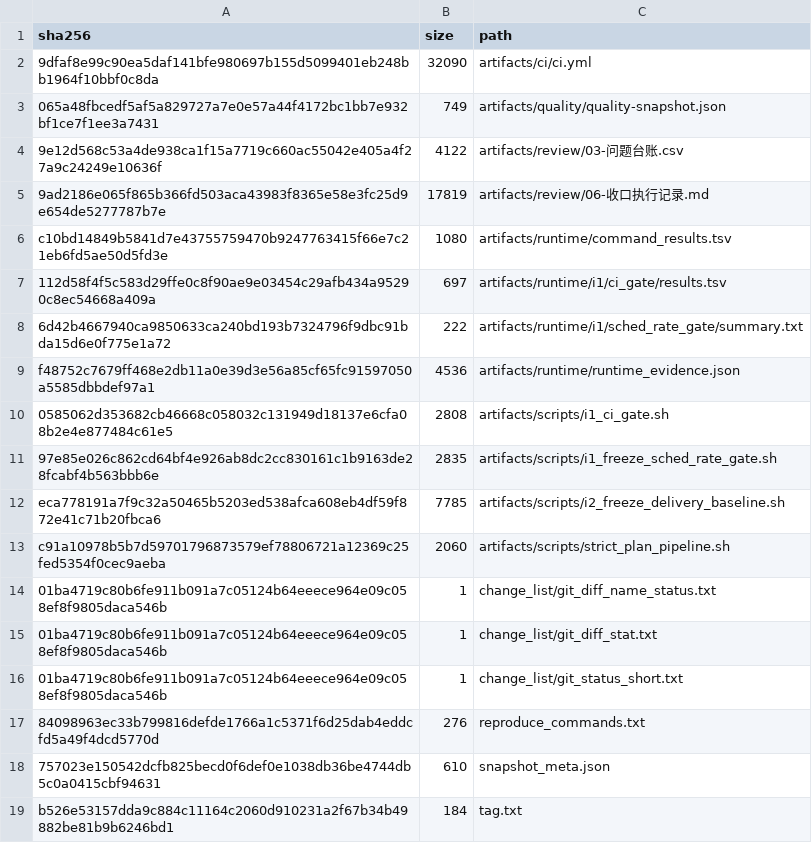
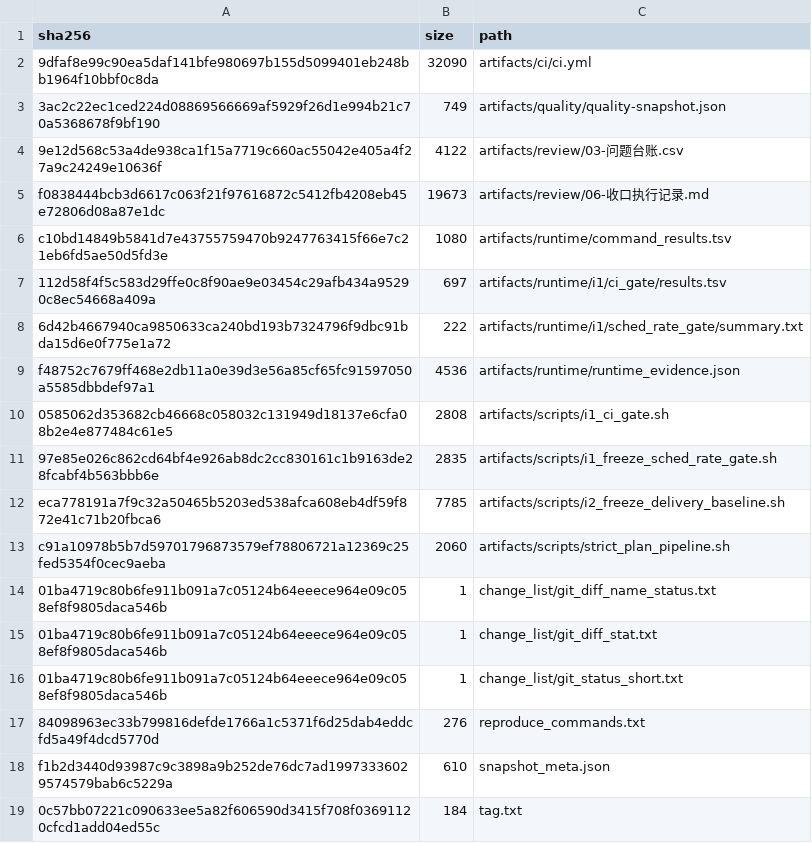
Before and after one commit to laoyu17/shenrengongju, a TSV file: review/runtime/i2/clean_freeze/manifest.tsv, drawn as a sheet.

Commit message:
chore(freeze): archive formal baseline evidence

```diff
--- a/review/runtime/i2/clean_freeze/manifest.tsv
+++ b/review/runtime/i2/clean_freeze/manifest.tsv
@@ -2,5 +2,5 @@ sha256	size	path
 9dfaf8e99c90ea5daf141bfe980697b155d5099401eb248bb1964f10bbf0c8da	32090	artifacts/ci/ci.yml
-065a48fbcedf5af5a829727a7e0e57a44f4172bc1bb7e932bf1ce7f1ee3a7431	749	artifacts/quality/quality-snapshot.json
+3ac2c22ec1ced224d08869566669af5929f26d1e994b21c70a5368678f9bf190	749	artifacts/quality/quality-snapshot.json
 9e12d568c53a4de938ca1f15a7719c660ac55042e405a4f27a9c24249e10636f	4122	artifacts/review/03-问题台账.csv
-9ad2186e065f865b366fd503aca43983f8365e58e3fc25d9e654de5277787b7e	17819	artifacts/review/06-收口执行记录.md
+f0838444bcb3d6617c063f21f97616872c5412fb4208eb45e72806d08a87e1dc	19673	artifacts/review/06-收口执行记录.md
 c10bd14849b5841d7e43755759470b9247763415f66e7c21eb6fd5ae50d5fd3e	1080	artifacts/runtime/command_results.tsv
@@ -17,3 +17,3 @@ c91a10978b5b7d59701796873579ef78806721a12369c25fed5354f0cec9aeba	2060	artifacts/
 84098963ec33b799816defde1766a1c5371f6d25dab4eddcfd5a49f4dcd5770d	276	reproduce_commands.txt
-757023e150542dcfb825becd0f6def0e1038db36be4744db5c0a0415cbf94631	610	snapshot_meta.json
-b526e53157dda9c884c11164c2060d910231a2f67b34b49882be81b9b6246bd1	184	tag.txt
+f1b2d3440d93987c9c3898a9b252de76dc7ad19973336029574579bab6c5229a	610	snapshot_meta.json
+0c57bb07221c090633ee5a82f606590d3415f708f03691120cfcd1add04ed55c	184	tag.txt
```
Also changed, not shown: 6 other files.
